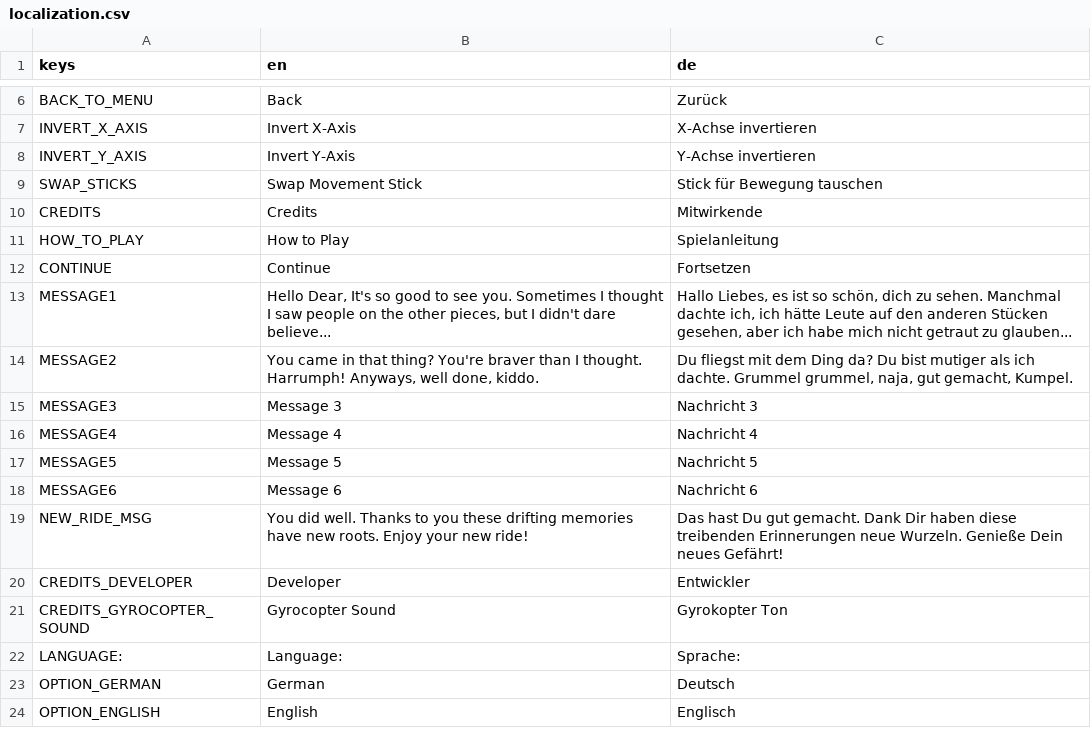
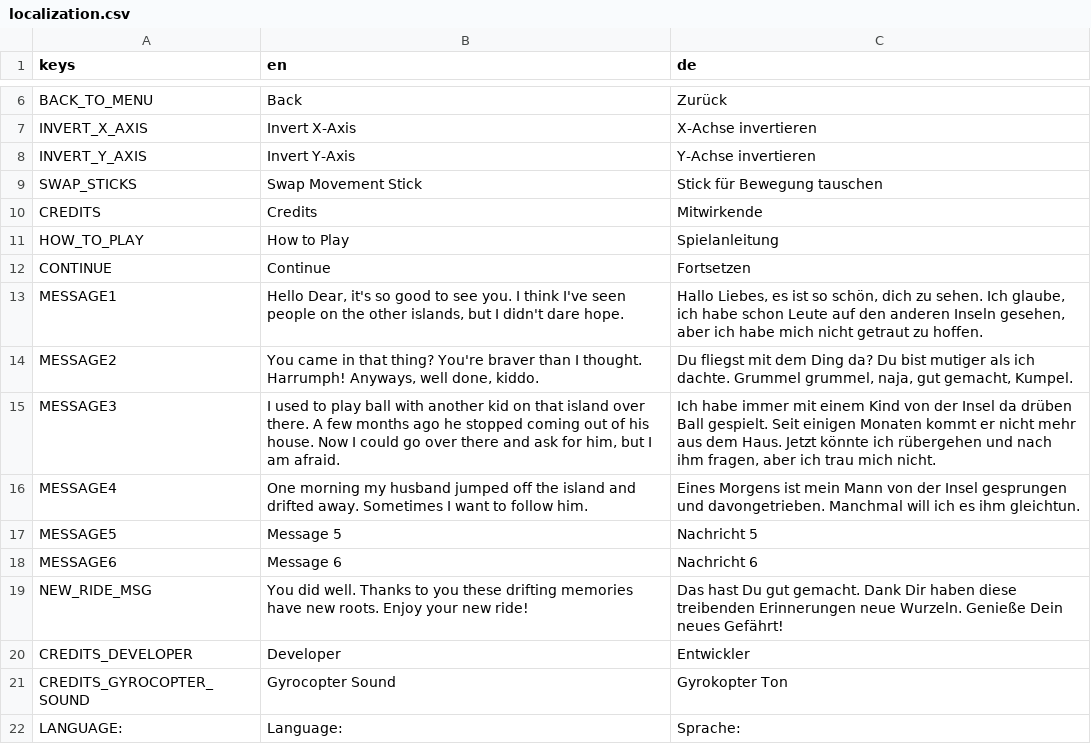
Before and after one commit to ChrisWhatever1980/ggj23-rooting-islands, a CSV file: dev/localization.csv, drawn as a sheet; only a part is shown, gaps mark what is left out; the shorter side is filled out with more unchanged rows.

Commit message:
made game playable for more than one seed fixed pause fixed fadeout fixed bugs:   Some seeds cannot grow roots   Mirrors not removed from chopper when deployed   Messages not counted correctly   roots not growing correctly   character colors not different   some water resources are viable targets from the start

```diff
--- a/dev/localization.csv
+++ b/dev/localization.csv
@@ -12,6 +12,6 @@ HOW_TO_PLAY;How to Play;Spielanleitung
 CONTINUE;Continue;Fortsetzen
-MESSAGE1;Hello Dear, It's so good to see you. Sometimes I thought I saw people on the other pieces, but I didn't dare believe...;Hallo Liebes, es ist so schön, dich zu sehen. Manchmal dachte ich, ich hätte Leute auf den anderen Stücken gesehen, aber ich habe mich nicht getraut zu glauben...
+MESSAGE1;Hello Dear, it's so good to see you. I think I've seen people on the other islands, but I didn't dare hope.;Hallo Liebes, es ist so schön, dich zu sehen. Ich glaube, ich habe schon Leute auf den anderen Inseln gesehen, aber ich habe mich nicht getraut zu hoffen.
 MESSAGE2;You came in that thing? You're braver than I thought. Harrumph! Anyways, well done, kiddo.;Du fliegst mit dem Ding da? Du bist mutiger als ich dachte. Grummel grummel, naja, gut gemacht, Kumpel.
-MESSAGE3;Message 3;Nachricht 3
-MESSAGE4;Message 4;Nachricht 4
+MESSAGE3;I used to play ball with another kid on that island over there. A few months ago he stopped coming out of his house. Now I could go over there and ask for him, but I am afraid.;Ich habe immer mit einem Kind von der Insel da drüben Ball gespielt. Seit einigen Monaten kommt er nicht mehr aus dem Haus. Jetzt könnte ich rübergehen und nach ihm fragen, aber ich trau mich nicht.
+MESSAGE4;One morning my husband jumped off the island and drifted away. Sometimes I want to follow him.;Eines Morgens ist mein Mann von der Insel gesprungen und davongetrieben. Manchmal will ich es ihm gleichtun.
 MESSAGE5;Message 5;Nachricht 5
```
Also changed, not shown: 17 other files.
